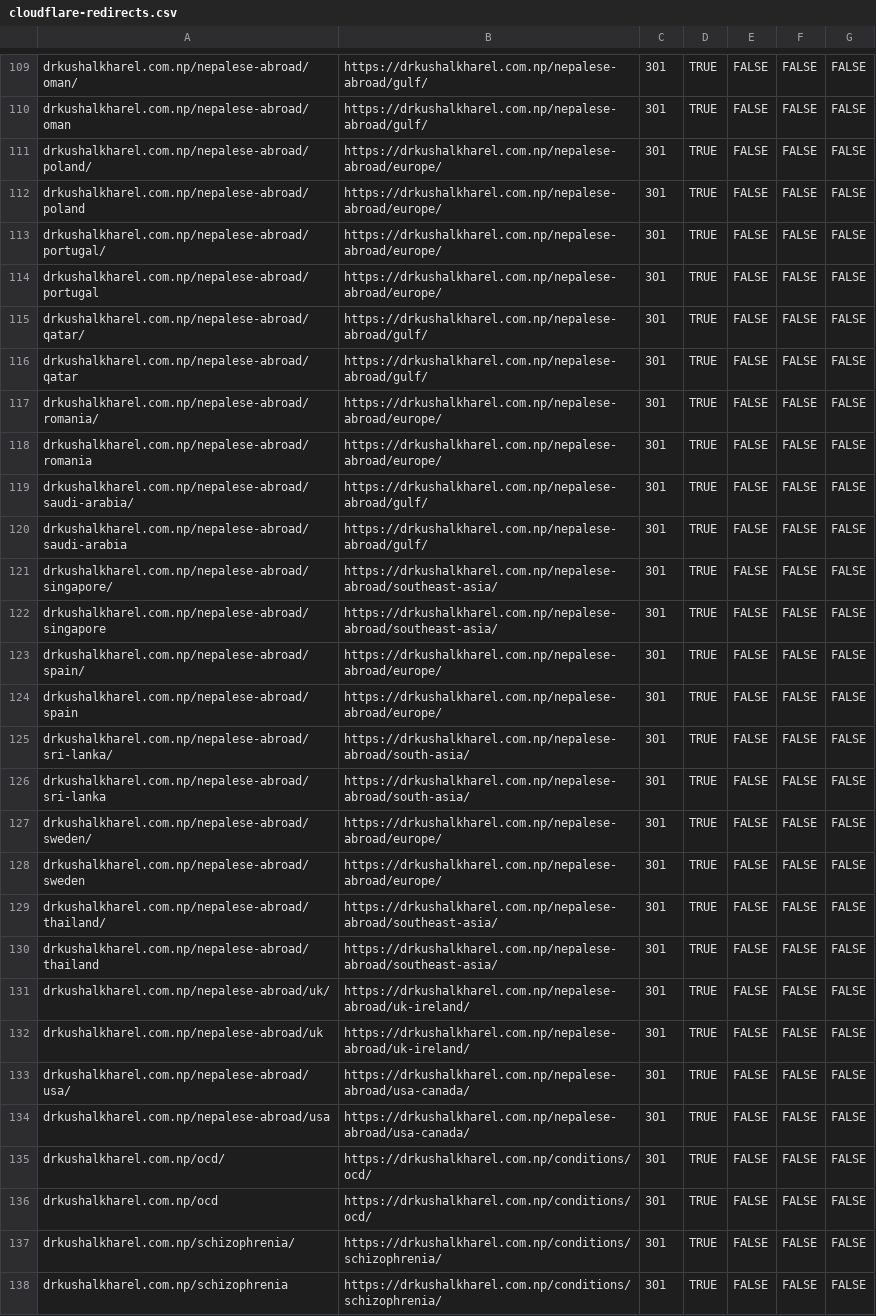
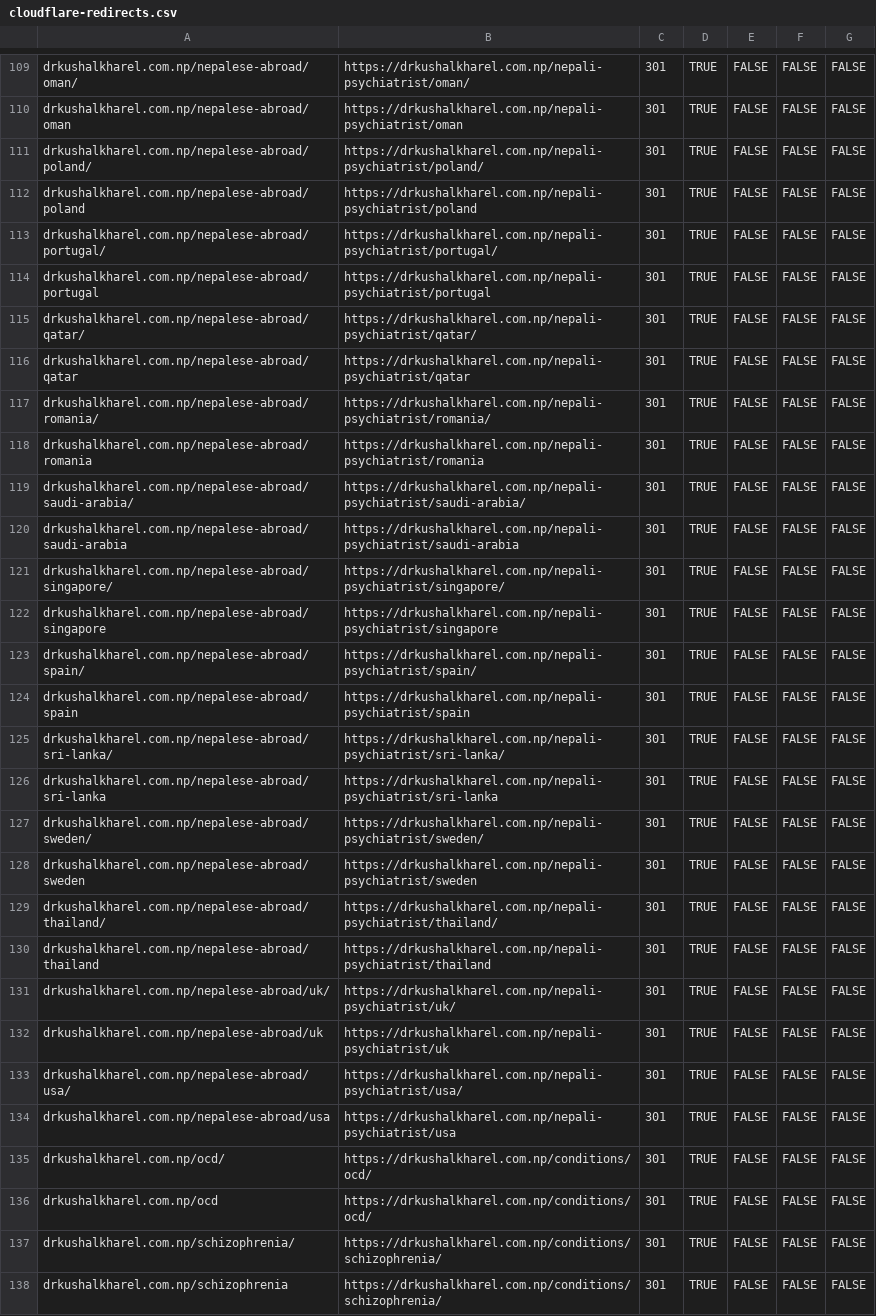
Before and after one commit to drkushalkharel-droid/drkushalkharel.com.np, a CSV file: redirects/cloudflare-redirects.csv, drawn as a sheet; only a part is shown, gaps mark what is left out; the diff covers the shown part only; the diff names each change by its address in the sheet, - before the commit and + after, or states it on an @@ line.

```diff
--- a/redirects/cloudflare-redirects.csv
+++ b/redirects/cloudflare-redirects.csv
-B109: https://drkushalkharel.com.np/nepalese-abroad/gulf/
+B109: https://drkushalkharel.com.np/nepali-psychiatrist/oman/
-B110: https://drkushalkharel.com.np/nepalese-abroad/gulf/
+B110: https://drkushalkharel.com.np/nepali-psychiatrist/oman
-B111: https://drkushalkharel.com.np/nepalese-abroad/europe/
+B111: https://drkushalkharel.com.np/nepali-psychiatrist/poland/
-B112: https://drkushalkharel.com.np/nepalese-abroad/europe/
+B112: https://drkushalkharel.com.np/nepali-psychiatrist/poland
-B113: https://drkushalkharel.com.np/nepalese-abroad/europe/
+B113: https://drkushalkharel.com.np/nepali-psychiatrist/portugal/
-B114: https://drkushalkharel.com.np/nepalese-abroad/europe/
+B114: https://drkushalkharel.com.np/nepali-psychiatrist/portugal
-B115: https://drkushalkharel.com.np/nepalese-abroad/gulf/
+B115: https://drkushalkharel.com.np/nepali-psychiatrist/qatar/
-B116: https://drkushalkharel.com.np/nepalese-abroad/gulf/
+B116: https://drkushalkharel.com.np/nepali-psychiatrist/qatar
-B117: https://drkushalkharel.com.np/nepalese-abroad/europe/
+B117: https://drkushalkharel.com.np/nepali-psychiatrist/romania/
-B118: https://drkushalkharel.com.np/nepalese-abroad/europe/
+B118: https://drkushalkharel.com.np/nepali-psychiatrist/romania
-B119: https://drkushalkharel.com.np/nepalese-abroad/gulf/
+B119: https://drkushalkharel.com.np/nepali-psychiatrist/saudi-arabia/
-B120: https://drkushalkharel.com.np/nepalese-abroad/gulf/
+B120: https://drkushalkharel.com.np/nepali-psychiatrist/saudi-arabia
-B121: https://drkushalkharel.com.np/nepalese-abroad/southeast-asia/
+B121: https://drkushalkharel.com.np/nepali-psychiatrist/singapore/
-B122: https://drkushalkharel.com.np/nepalese-abroad/southeast-asia/
+B122: https://drkushalkharel.com.np/nepali-psychiatrist/singapore
-B123: https://drkushalkharel.com.np/nepalese-abroad/europe/
+B123: https://drkushalkharel.com.np/nepali-psychiatrist/spain/
-B124: https://drkushalkharel.com.np/nepalese-abroad/europe/
+B124: https://drkushalkharel.com.np/nepali-psychiatrist/spain
-B125: https://drkushalkharel.com.np/nepalese-abroad/south-asia/
+B125: https://drkushalkharel.com.np/nepali-psychiatrist/sri-lanka/
-B126: https://drkushalkharel.com.np/nepalese-abroad/south-asia/
+B126: https://drkushalkharel.com.np/nepali-psychiatrist/sri-lanka
-B127: https://drkushalkharel.com.np/nepalese-abroad/europe/
+B127: https://drkushalkharel.com.np/nepali-psychiatrist/sweden/
-B128: https://drkushalkharel.com.np/nepalese-abroad/europe/
+B128: https://drkushalkharel.com.np/nepali-psychiatrist/sweden
-B129: https://drkushalkharel.com.np/nepalese-abroad/southeast-asia/
+B129: https://drkushalkharel.com.np/nepali-psychiatrist/thailand/
-B130: https://drkushalkharel.com.np/nepalese-abroad/southeast-asia/
+B130: https://drkushalkharel.com.np/nepali-psychiatrist/thailand
-B131: https://drkushalkharel.com.np/nepalese-abroad/uk-ireland/
+B131: https://drkushalkharel.com.np/nepali-psychiatrist/uk/
-B132: https://drkushalkharel.com.np/nepalese-abroad/uk-ireland/
+B132: https://drkushalkharel.com.np/nepali-psychiatrist/uk
-B133: https://drkushalkharel.com.np/nepalese-abroad/usa-canada/
+B133: https://drkushalkharel.com.np/nepali-psychiatrist/usa/
-B134: https://drkushalkharel.com.np/nepalese-abroad/usa-canada/
+B134: https://drkushalkharel.com.np/nepali-psychiatrist/usa
```
Also changed, not shown: 56 edited cells elsewhere in this file, 3 other files.
